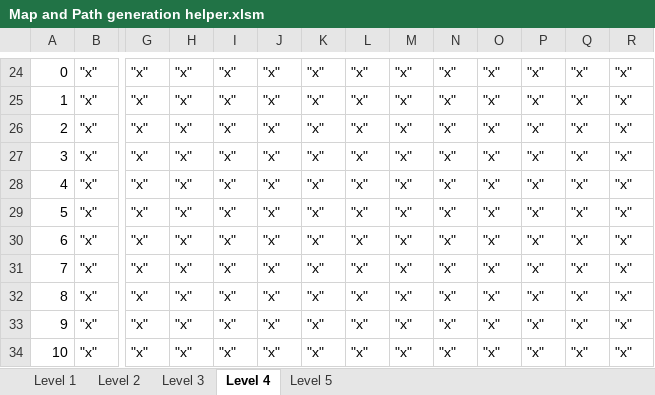
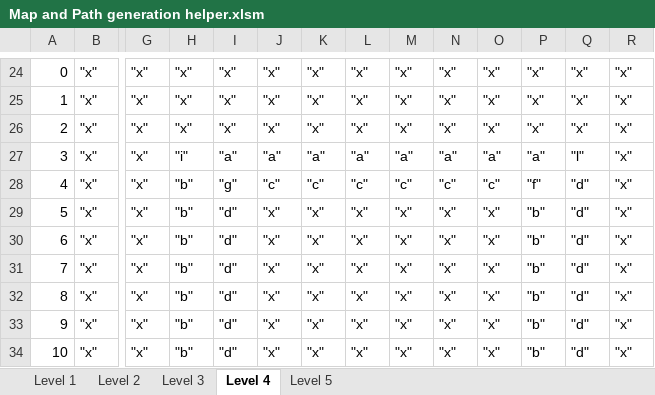
Before and after one commit to jdfa14/Tower-Defense-Glut-Opengl, an Excel workbook: Map and Path generation helper.xlsm, sheet Level 4, drawn as a sheet; only a part is shown, gaps mark what is left out; values as stored, in another font and other column widths than the file's, no borders; the diff covers the shown part only; the diff names each change by its address in the sheet, - before the commit and + after, or states it on an @@ line.

```diff
--- a/Map and Path generation helper.xlsm (sheet Level 4)
+++ b/Map and Path generation helper.xlsm (sheet Level 4)
-H27: "x"
+H27: "i"
-I27: "x"
+I27: "a"
-J27: "x"
+J27: "a"
-K27: "x"
+K27: "a"
-L27: "x"
+L27: "a"
-M27: "x"
+M27: "a"
-N27: "x"
+N27: "a"
-O27: "x"
+O27: "a"
-P27: "x"
+P27: "a"
-Q27: "x"
+Q27: "l"
-H28:H34: "x"
+H28:H34: "b"
-I28: "x"
+I28: "g"
-J28: "x"
+J28: "c"
-K28: "x"
+K28: "c"
-L28: "x"
+L28: "c"
-M28: "x"
+M28: "c"
-N28: "x"
+N28: "c"
-O28: "x"
+O28: "c"
-P28: "x"
+P28: "f"
-Q28:Q34: "x"
+Q28:Q34: "d"
-I29:I34: "x"
+I29:I34: "d"
-P29:P34: "x"
+P29:P34: "b"
```
Also changed, not shown: 20 added rows, 20 removed rows and 79 edited cells elsewhere in this sheet, sheet Level 5, sheet Level 2, sheet Level 3, sheet Level 1, 1 other file.
